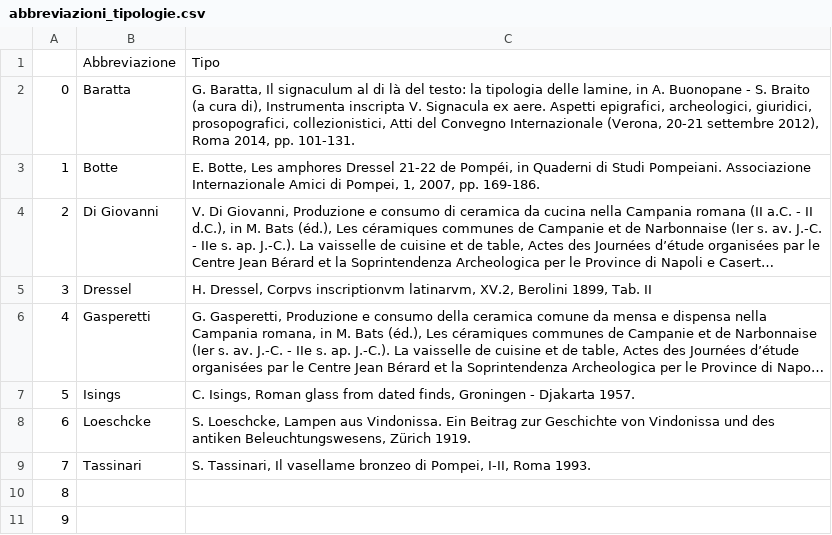
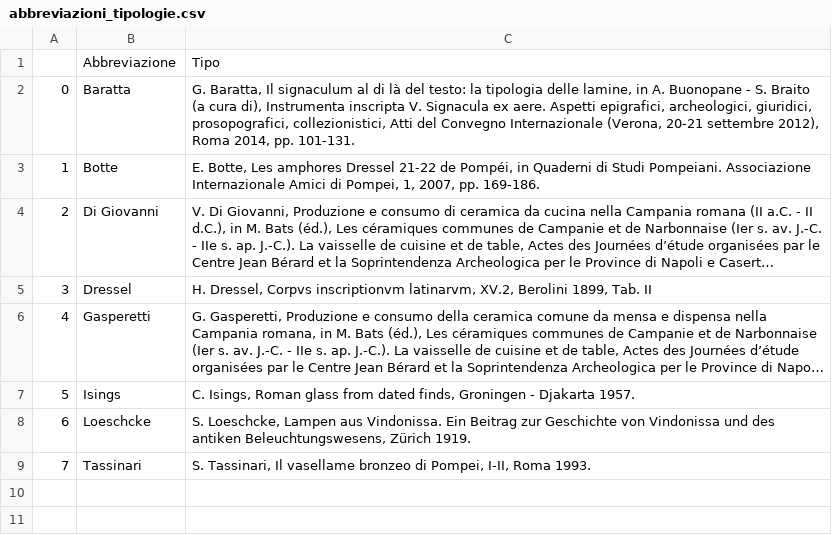
Before and after one commit to bianchi-john/memorabilia-pompeiana, a CSV file: data/abbreviazioni_tipologie.csv, drawn as a sheet; long unchanged cells end in …; the diff names each change by its address in the sheet, - before the commit and + after, or states it on an @@ line.

```diff
--- a/data/abbreviazioni_tipologie.csv
+++ b/data/abbreviazioni_tipologie.csv
-row 10: 8
-row 11: 9
```
Also changed, not shown: data/abbreviazioni_bibliografia.csv, data/dati_anagrafica_clean.csv, 16 other files.
